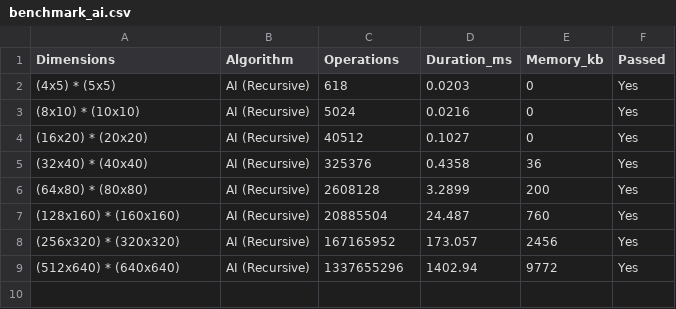
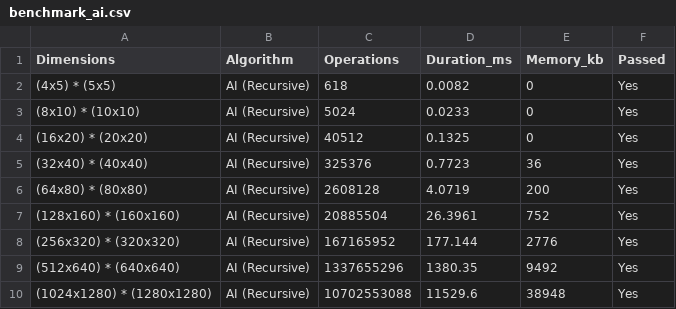
Before and after one commit to SzymonTyburczy/Matrix-algorithms, a CSV file: lab1/benchmark_ai.csv, drawn as a sheet.

```diff
--- a/lab1/benchmark_ai.csv
+++ b/lab1/benchmark_ai.csv
@@ -1,9 +1,10 @@
 Dimensions,Algorithm,Operations,Duration_ms,Memory_kb,Passed
-"(4x5) * (5x5)",AI (Recursive),618,0.0203,0,Yes
-"(8x10) * (10x10)",AI (Recursive),5024,0.0216,0,Yes
-"(16x20) * (20x20)",AI (Recursive),40512,0.1027,0,Yes
-"(32x40) * (40x40)",AI (Recursive),325376,0.4358,36,Yes
-"(64x80) * (80x80)",AI (Recursive),2608128,3.2899,200,Yes
-"(128x160) * (160x160)",AI (Recursive),20885504,24.487,760,Yes
-"(256x320) * (320x320)",AI (Recursive),167165952,173.057,2456,Yes
-"(512x640) * (640x640)",AI (Recursive),1337655296,1402.94,9772,Yes
+"(4x5) * (5x5)",AI (Recursive),618,0.0082,0,Yes
+"(8x10) * (10x10)",AI (Recursive),5024,0.0233,0,Yes
+"(16x20) * (20x20)",AI (Recursive),40512,0.1325,0,Yes
+"(32x40) * (40x40)",AI (Recursive),325376,0.7723,36,Yes
+"(64x80) * (80x80)",AI (Recursive),2608128,4.0719,200,Yes
+"(128x160) * (160x160)",AI (Recursive),20885504,26.3961,752,Yes
+"(256x320) * (320x320)",AI (Recursive),167165952,177.144,2776,Yes
+"(512x640) * (640x640)",AI (Recursive),1337655296,1380.35,9492,Yes
+"(1024x1280) * (1280x1280)",AI (Recursive),10702553088,11529.6,38948,Yes
```
Also changed, not shown: 11 other files.
